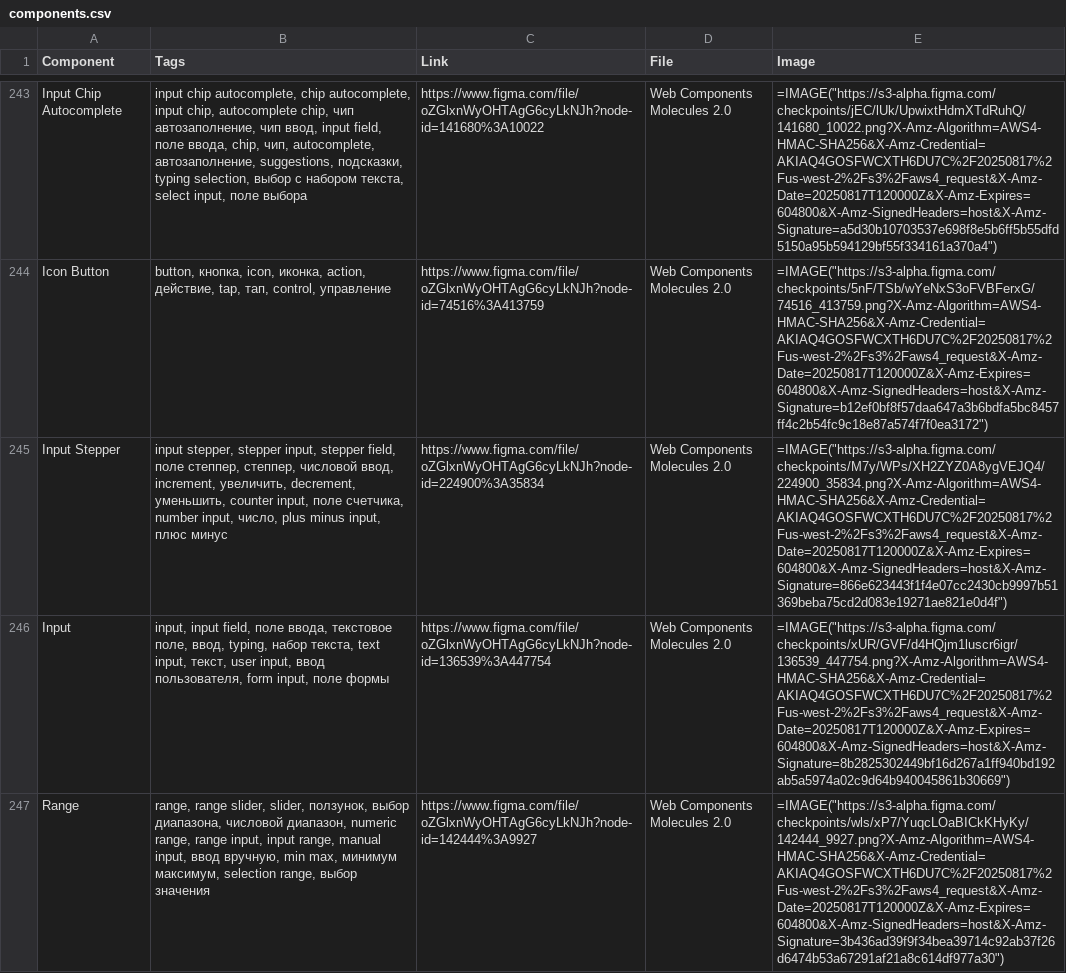
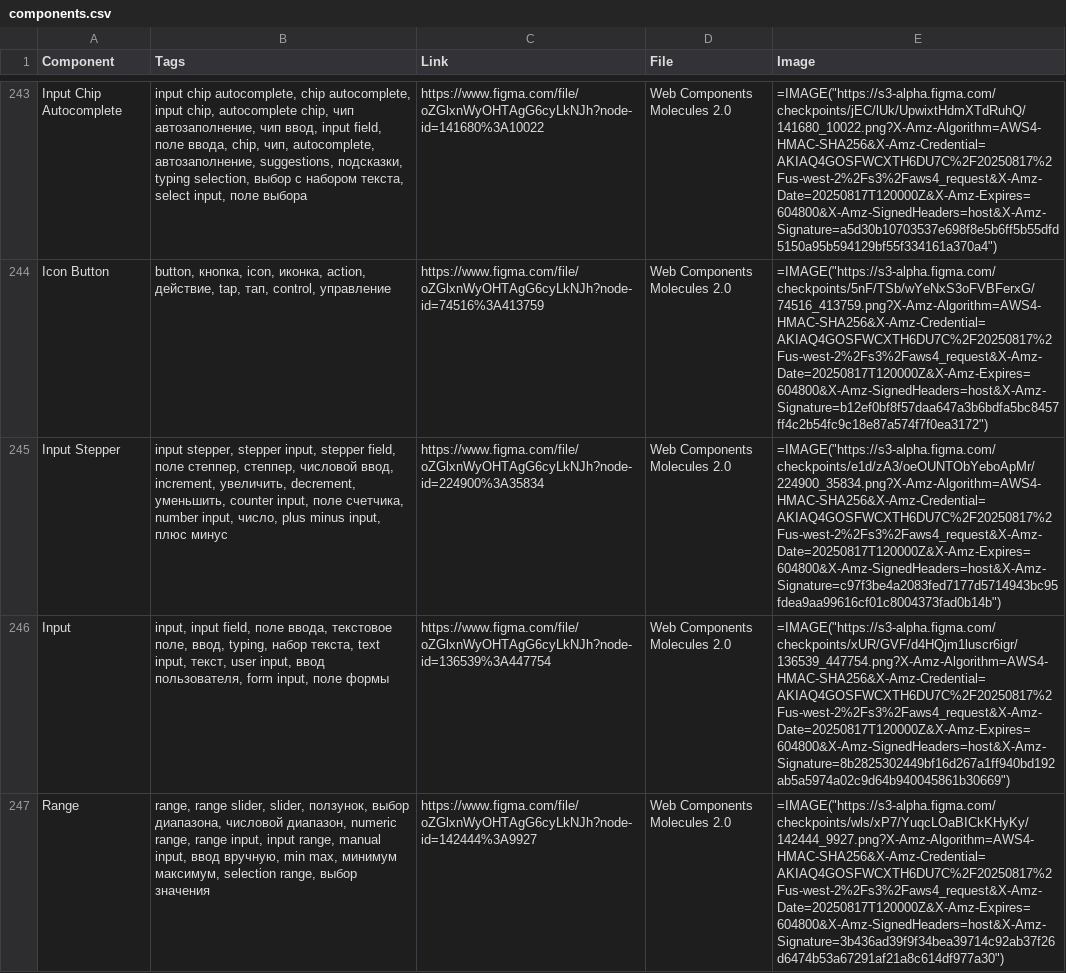
Before and after one commit to TheBugurtov/Figma-components-to-Google-Sheets, a CSV file: components.csv, drawn as a sheet; only a part is shown, gaps mark what is left out; the diff names each change by its address in the sheet, - before the commit and + after, or states it on an @@ line.

```diff
--- a/components.csv
+++ b/components.csv
-E245 (Image): =IMAGE("https://s3-alpha.figma.com/checkpoints/M7y/WPs/XH2ZYZ0A8ygVEJQ4/224900_35834.png?X-Amz-Algorithm=AWS4-HMAC-SHA256&X-Amz-Credential=AKIAQ4GOSFWCXTH6DU7C%2F20250817%2Fus-west-2%2Fs3%2Faws4_request&X-Amz-Date=20250817T120000Z&X-Amz-Expires=604800&X-Amz-SignedHeaders=host&X-Amz-Signature=866e623443f1f4e07cc2430cb9997b51369beba75cd2d083e19271ae821e0d4f")
+E245 (Image): =IMAGE("https://s3-alpha.figma.com/checkpoints/e1d/zA3/oeOUNTObYeboApMr/224900_35834.png?X-Amz-Algorithm=AWS4-HMAC-SHA256&X-Amz-Credential=AKIAQ4GOSFWCXTH6DU7C%2F20250817%2Fus-west-2%2Fs3%2Faws4_request&X-Amz-Date=20250817T120000Z&X-Amz-Expires=604800&X-Amz-SignedHeaders=host&X-Amz-Signature=c97f3be4a2083fed7177d5714943bc95fdea9aa99616cf01c8004373fad0b14b")
```
